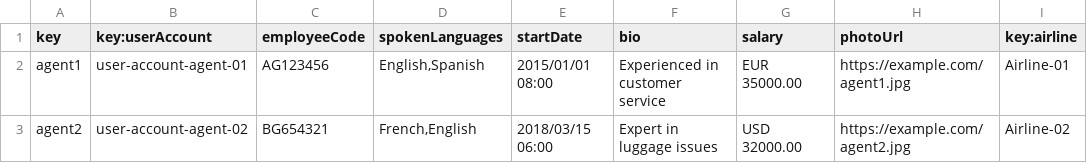
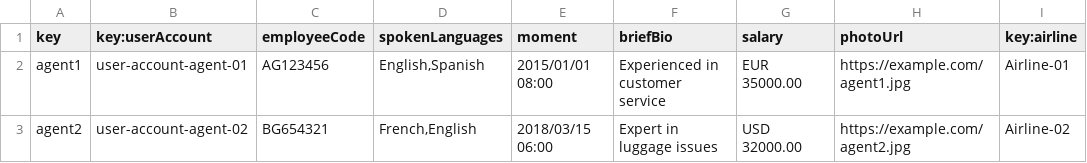
Before and after one commit to virmesper/Acme-ANS-C3, a CSV file: src/main/resources/WEB-INF/data/sample/assistance_agent.csv, drawn as a sheet.

Commit message:
fix: Update entities y sample data

```diff
--- a/src/main/resources/WEB-INF/data/sample/assistance_agent.csv
+++ b/src/main/resources/WEB-INF/data/sample/assistance_agent.csv
@@ -1,2 +1,2 @@
-key,key:userAccount,employeeCode,spokenLanguages,startDate,bio,salary,photoUrl,key:airline
+key,key:userAccount,employeeCode,spokenLanguages,moment,briefBio,salary,photoUrl,key:airline
 agent1,user-account-agent-01,AG123456,"English,Spanish",2015/01/01 08:00,"Experienced in customer service","EUR 35000.00",https://example.com/agent1.jpg,Airline-01
```
Also changed, not shown: 6 other files.
